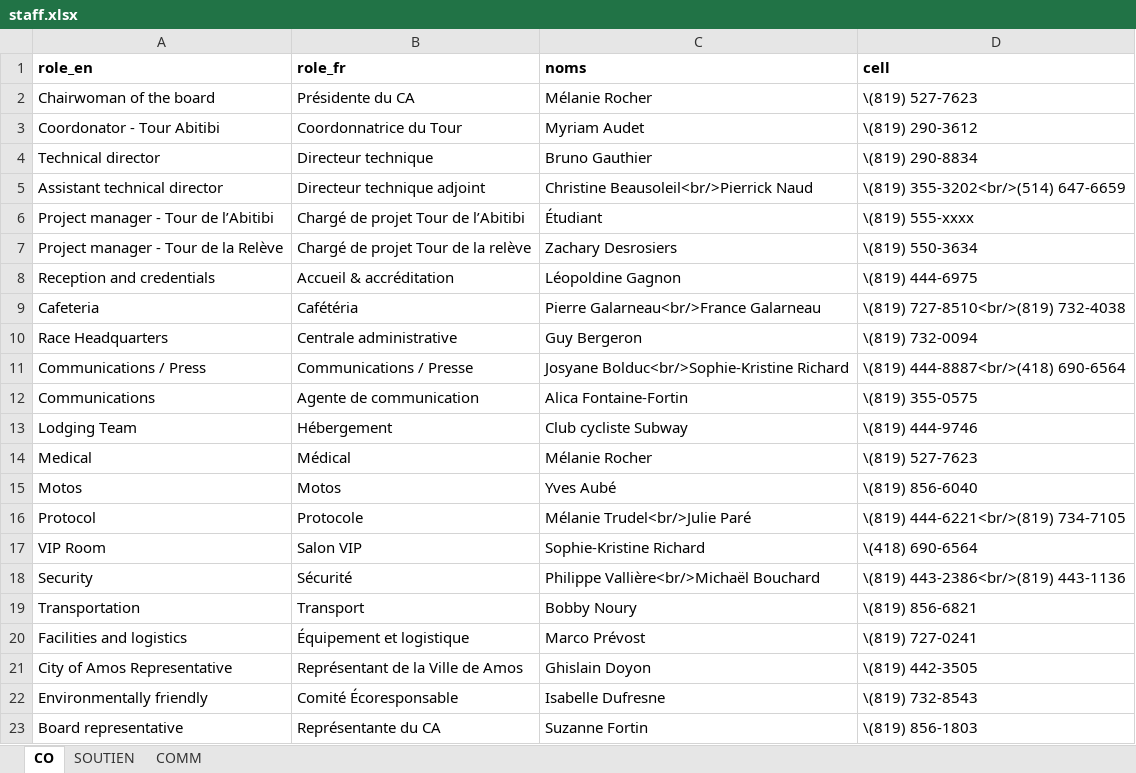
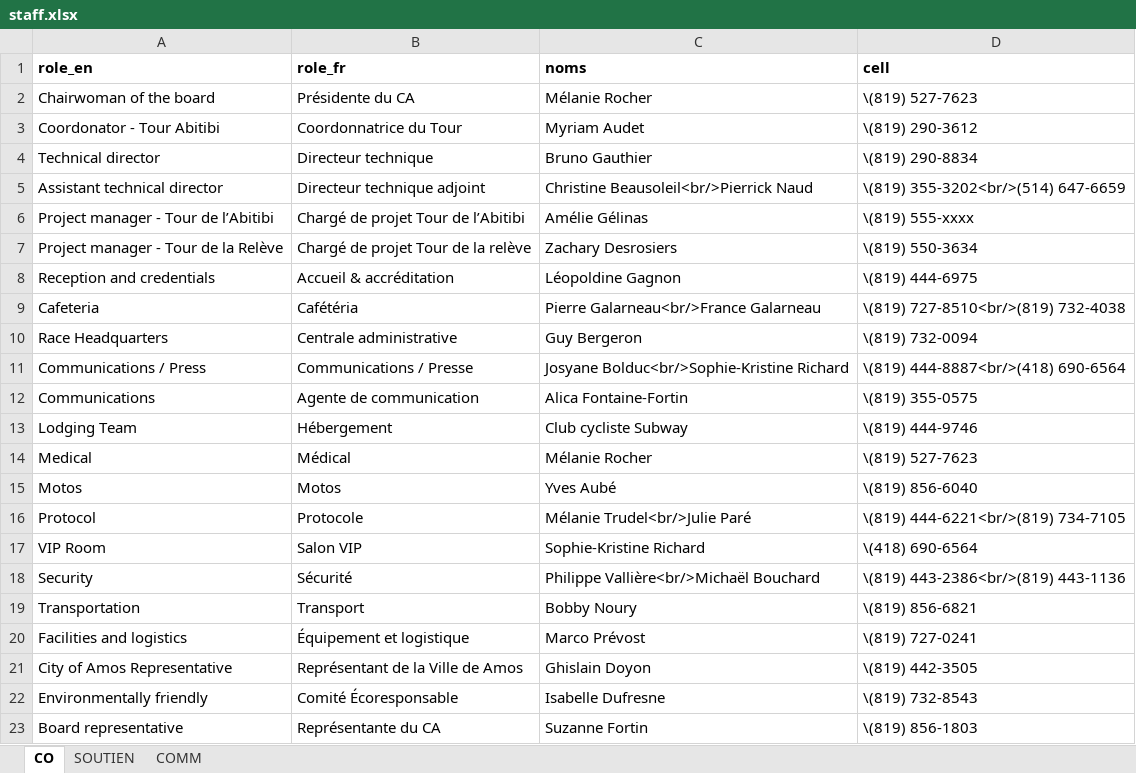
Before and after one commit to TourAbitibi/guide2023, an Excel workbook: excel/staff.xlsx, sheet CO, drawn as a sheet; values as stored, in another font and other column widths than the file's, no borders; the diff names each change by its address in the sheet, - before the commit and + after, or states it on an @@ line.

```diff
--- a/excel/staff.xlsx (sheet CO)
+++ b/excel/staff.xlsx (sheet CO)
-C6 (noms): Étudiant
+C6 (noms): Amélie Gélinas
```
Also changed, not shown: 39 other files.
